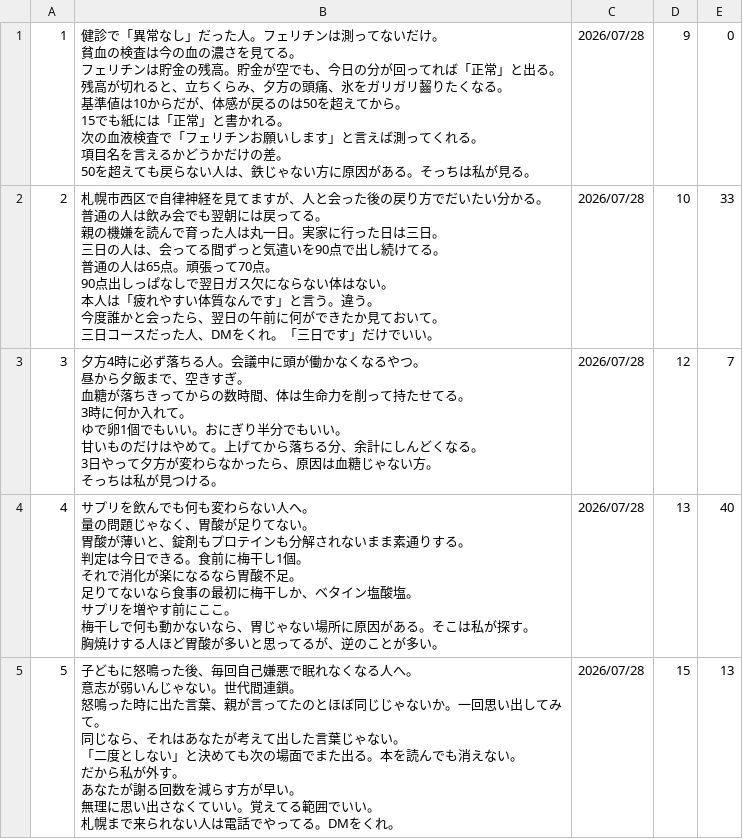
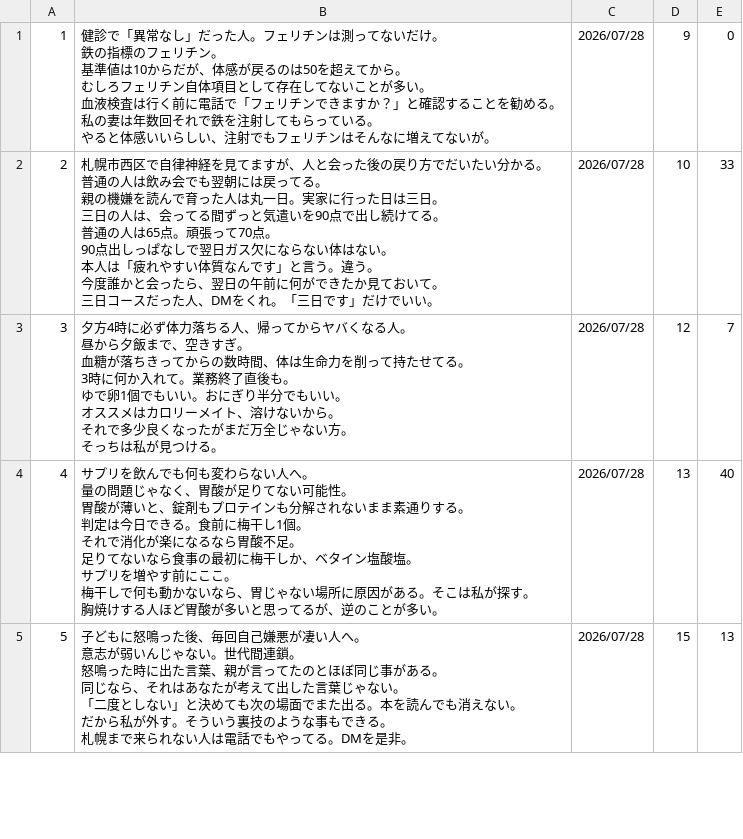
Before and after one commit to polo0782/polo0782, a TSV file: postgen/generated/generated_posts_0009.tsv, drawn as a sheet; only a part is shown; the diff covers the shown part only.

```diff
--- a/postgen/generated/generated_posts_0009.tsv
+++ b/postgen/generated/generated_posts_0009.tsv
@@ -1,15 +1,11 @@
-1	"健診で「異常なし」だった人。フェリチンは測ってないだけ。
-
-貧血の検査は今の血の濃さを見てる。
-フェリチンは貯金の残高。貯金が空でも、今日の分が回ってれば「正常」と出る。
-
-残高が切れると、立ちくらみ、夕方の頭痛、氷をガリガリ齧りたくなる。
-
-基準値は10からだが、体感が戻るのは50を超えてから。
-15でも紙には「正常」と書かれる。
-
-次の血液検査で「フェリチンお願いします」と言えば測ってくれる。
-項目名を言えるかどうかだけの差。
-
-50を超えても戻らない人は、鉄じゃない方に原因がある。そっちは私が見る。"	2026/07/28	9	0
+1	"健診で「異常なし」だった人。フェリチンは測ってないだけ。
+鉄の指標のフェリチン。
+
+基準値は10からだが、体感が戻るのは50を超えてから。
+むしろフェリチン自体項目として存在してないことが多い。
+
+血液検査は行く前に電話で「フェリチンできますか？」と確認することを勧める。
+私の妻は年数回それで鉄を注射してもらっている。
+
+やると体感いいらしい、注射でもフェリチンはそんなに増えてないが。"	2026/07/28	9	0
 2	"札幌市西区で自律神経を見てますが、人と会った後の戻り方でだいたい分かる。
@@ -27,40 +23,37 @@
 三日コースだった人、DMをくれ。「三日です」だけでいい。"	2026/07/28	10	33
-3	"夕方4時に必ず落ちる人。会議中に頭が働かなくなるやつ。
-
-昼から夕飯まで、空きすぎ。
-血糖が落ちきってからの数時間、体は生命力を削って持たせてる。
-
-3時に何か入れて。
-ゆで卵1個でもいい。おにぎり半分でもいい。
-
-甘いものだけはやめて。上げてから落ちる分、余計にしんどくなる。
-
-3日やって夕方が変わらなかったら、原因は血糖じゃない方。
-そっちは私が見つける。"	2026/07/28	12	7
-4	"サプリを飲んでも何も変わらない人へ。
-
-量の問題じゃなく、胃酸が足りてない。
-胃酸が薄いと、錠剤もプロテインも分解されないまま素通りする。
-
-判定は今日できる。食前に梅干し1個。
-それで消化が楽になるなら胃酸不足。
-
-足りてないなら食事の最初に梅干しか、ベタイン塩酸塩。
-サプリを増やす前にここ。
-
-梅干しで何も動かないなら、胃じゃない場所に原因がある。そこは私が探す。
-
-胸焼けする人ほど胃酸が多いと思ってるが、逆のことが多い。"	2026/07/28	13	40
-5	"子どもに怒鳴った後、毎回自己嫌悪で眠れなくなる人へ。
-
-意志が弱いんじゃない。世代間連鎖。
-怒鳴った時に出た言葉、親が言ってたのとほぼ同じじゃないか。一回思い出してみて。
-
-同じなら、それはあなたが考えて出した言葉じゃない。
-「二度としない」と決めても次の場面でまた出る。本を読んでも消えない。
-
-だから私が外す。
-あなたが謝る回数を減らす方が早い。
-
-無理に思い出さなくていい。覚えてる範囲でいい。
-札幌まで来られない人は電話でやってる。DMをくれ。"	2026/07/28	15	13
+3	"夕方4時に必ず体力落ちる人、帰ってからヤバくなる人。
+
+昼から夕飯まで、空きすぎ。
+血糖が落ちきってからの数時間、体は生命力を削って持たせてる。
+
+3時に何か入れて。業務終了直後も。
+ゆで卵1個でもいい。おにぎり半分でもいい。
+
+オススメはカロリーメイト、溶けないから。
+
+それで多少良くなったがまだ万全じゃない方。
+そっちは私が見つける。"	2026/07/28	12	7
+4	"サプリを飲んでも何も変わらない人へ。
+
+量の問題じゃなく、胃酸が足りてない可能性。
+胃酸が薄いと、錠剤もプロテインも分解されないまま素通りする。
+
+判定は今日できる。食前に梅干し1個。
+それで消化が楽になるなら胃酸不足。
+
+足りてないなら食事の最初に梅干しか、ベタイン塩酸塩。
+サプリを増やす前にここ。
+
+梅干しで何も動かないなら、胃じゃない場所に原因がある。そこは私が探す。
+
+胸焼けする人ほど胃酸が多いと思ってるが、逆のことが多い。"	2026/07/28	13	40
+5	"子どもに怒鳴った後、毎回自己嫌悪が凄い人へ。
+
+意志が弱いんじゃない。世代間連鎖。
+怒鳴った時に出た言葉、親が言ってたのとほぼ同じ事がある。
+
+同じなら、それはあなたが考えて出した言葉じゃない。
+「二度としない」と決めても次の場面でまた出る。本を読んでも消えない。
+
+だから私が外す。そういう裏技のような事もできる。
+札幌まで来られない人は電話でもやってる。DMを是非。"	2026/07/28	15	13
```
Also changed, not shown: 5 edited cells elsewhere in this file, 2 other files.
